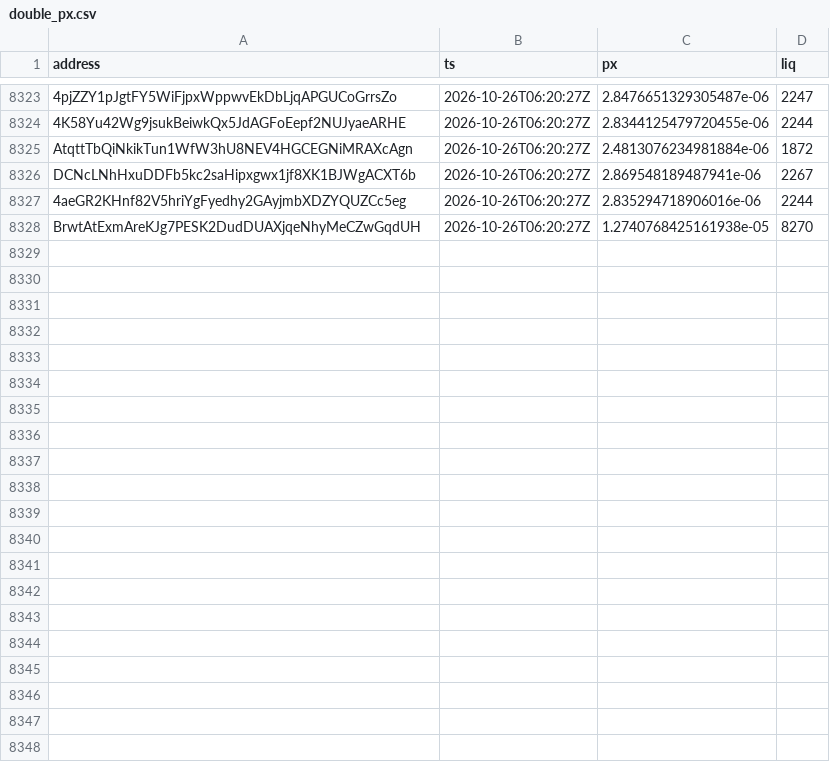
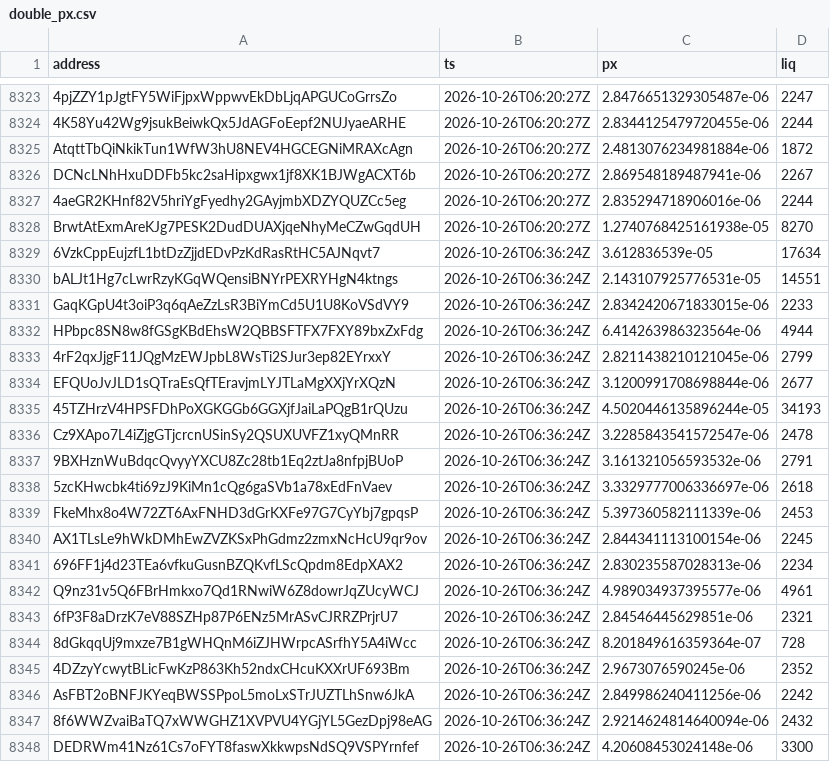
Before and after one commit to westphal03/meme-scanner, a CSV file: data/double_px.csv, drawn as a sheet; only a part is shown, gaps mark what is left out.

```diff
--- a/data/double_px.csv
+++ b/data/double_px.csv
@@ -8328 +8328,21 @@ DCNcLNhHxuDDFb5kc2saHipxgwx1jf8XK1BJWgACXT6b,2026-10-26T06:20:27Z,2.869548189487
 BrwtAtExmAreKJg7PESK2DudDUAXjqeNhyMeCZwGqdUH,2026-10-26T06:20:27Z,1.2740768425161938e-05,8270
+6VzkCppEujzfL1btDzZjjdEDvPzKdRasRtHC5AJNqvt7,2026-10-26T06:36:24Z,3.612836539e-05,17634
+bALJt1Hg7cLwrRzyKGqWQensiBNYrPEXRYHgN4ktngs,2026-10-26T06:36:24Z,2.143107925776531e-05,14551
+GaqKGpU4t3oiP3q6qAeZzLsR3BiYmCd5U1U8KoVSdVY9,2026-10-26T06:36:24Z,2.8342420671833015e-06,2233
+HPbpc8SN8w8fGSgKBdEhsW2QBBSFTFX7FXY89bxZxFdg,2026-10-26T06:36:24Z,6.414263986323564e-06,4944
+4rF2qxJjgF11JQgMzEWJpbL8WsTi2SJur3ep82EYrxxY,2026-10-26T06:36:24Z,2.8211438210121045e-06,2799
+EFQUoJvJLD1sQTraEsQfTEravjmLYJTLaMgXXjYrXQzN,2026-10-26T06:36:24Z,3.1200991708698844e-06,2677
+45TZHrzV4HPSFDhPoXGKGGb6GGXjfJaiLaPQgB1rQUzu,2026-10-26T06:36:24Z,4.5020446135896244e-05,34193
+Cz9XApo7L4iZjgGTjcrcnUSinSy2QSUXUVFZ1xyQMnRR,2026-10-26T06:36:24Z,3.2285843541572547e-06,2478
+9BXHznWuBdqcQvyyYXCU8Zc28tb1Eq2ztJa8nfpjBUoP,2026-10-26T06:36:24Z,3.161321056593532e-06,2791
+5zcKHwcbk4ti69zJ9KiMn1cQg6gaSVb1a78xEdFnVaev,2026-10-26T06:36:24Z,3.3329777006336697e-06,2618
+FkeMhx8o4W72ZT6AxFNHD3dGrKXFe97G7CyYbj7gpqsP,2026-10-26T06:36:24Z,5.397360582111339e-06,2453
+AX1TLsLe9hWkDMhEwZVZKSxPhGdmz2zmxNcHcU9qr9ov,2026-10-26T06:36:24Z,2.844341113100154e-06,2245
+696FF1j4d23TEa6vfkuGusnBZQKvfLScQpdm8EdpXAX2,2026-10-26T06:36:24Z,2.830235587028313e-06,2234
+Q9nz31v5Q6FBrHmkxo7Qd1RNwiW6Z8dowrJqZUcyWCJ,2026-10-26T06:36:24Z,4.989034937395577e-06,4961
+6fP3F8aDrzK7eV88SZHp87P6ENz5MrASvCJRRZPrjrU7,2026-10-26T06:36:24Z,2.84546445629851e-06,2321
+8dGkqqUj9mxze7B1gWHQnM6iZJHWrpcASrfhY5A4iWcc,2026-10-26T06:36:24Z,8.201849616359364e-07,728
+4DZzyYcwytBLicFwKzP863Kh52ndxCHcuKXXrUF693Bm,2026-10-26T06:36:24Z,2.9673076590245e-06,2352
+AsFBT2oBNFJKYeqBWSSPpoL5moLxSTrJUZTLhSnw6JkA,2026-10-26T06:36:24Z,2.849986240411256e-06,2242
+8f6WWZvaiBaTQ7xWWGHZ1XVPVU4YGjYL5GezDpj98eAG,2026-10-26T06:36:24Z,2.9214624814640094e-06,2432
+DEDRWm41Nz61Cs7oFYT8faswXkkwpsNdSQ9VSPYrnfef,2026-10-26T06:36:24Z,4.20608453024148e-06,3300
```
Also changed, not shown: data/double_book.csv, 4 other files.
